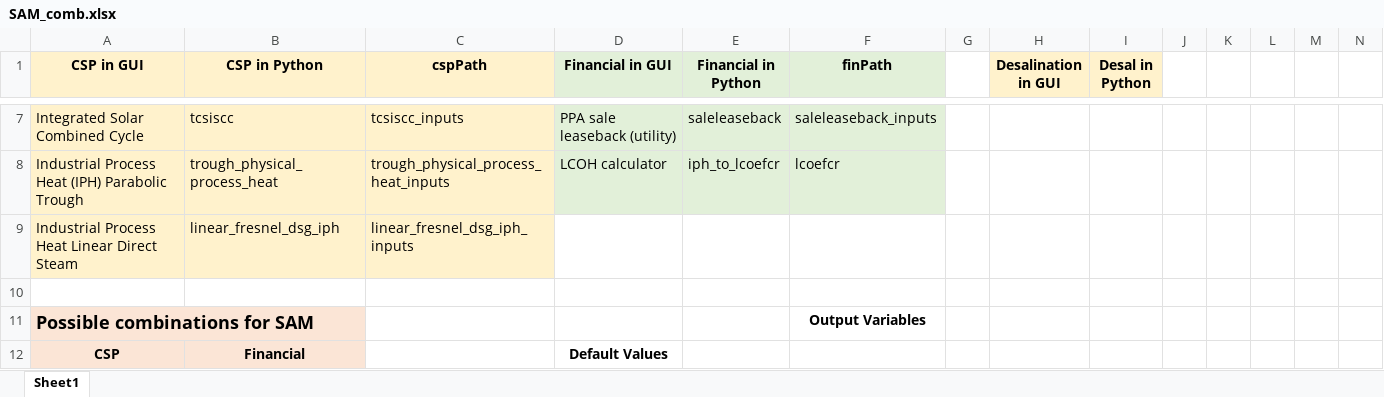
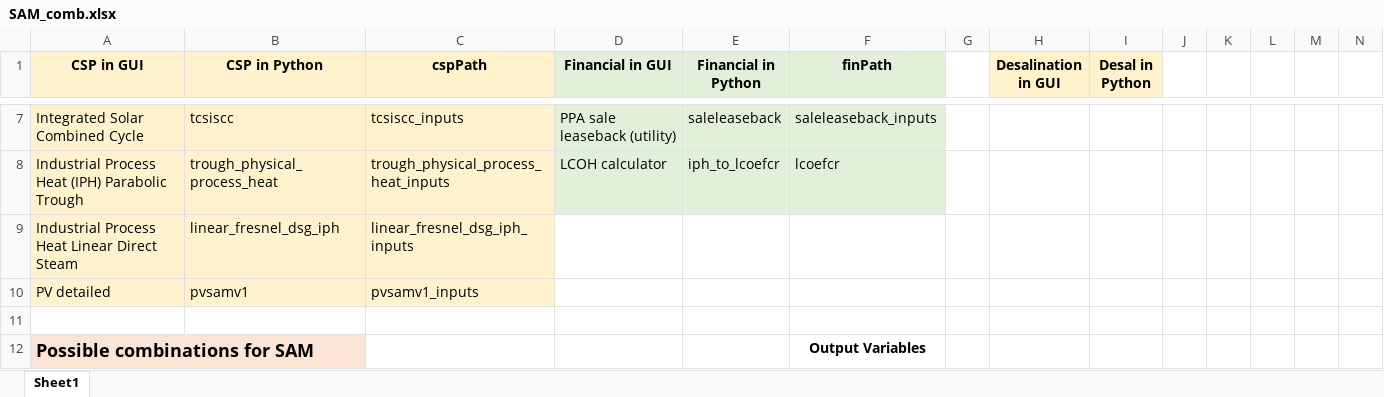
Before and after one commit to gyetman/DOE_CSP_PROJECT, an Excel workbook: SAM_flatJSON/SAM_comb.xlsx, sheet Sheet1, drawn as a sheet; only a part is shown, gaps mark what is left out; the shorter side is filled out with more unchanged rows; values as stored, in another font and other column widths than the file's, no borders; rows hold the shown columns only; the diff names each change by its address in the sheet, - before the commit and + after, or states it on an @@ line.

```diff
--- a/SAM_flatJSON/SAM_comb.xlsx (sheet Sheet1)
+++ b/SAM_flatJSON/SAM_comb.xlsx (sheet Sheet1)
+row 10: PV detailed | pvsamv1 | pvsamv1_inputs
```
Also changed, not shown: 19 other files.
